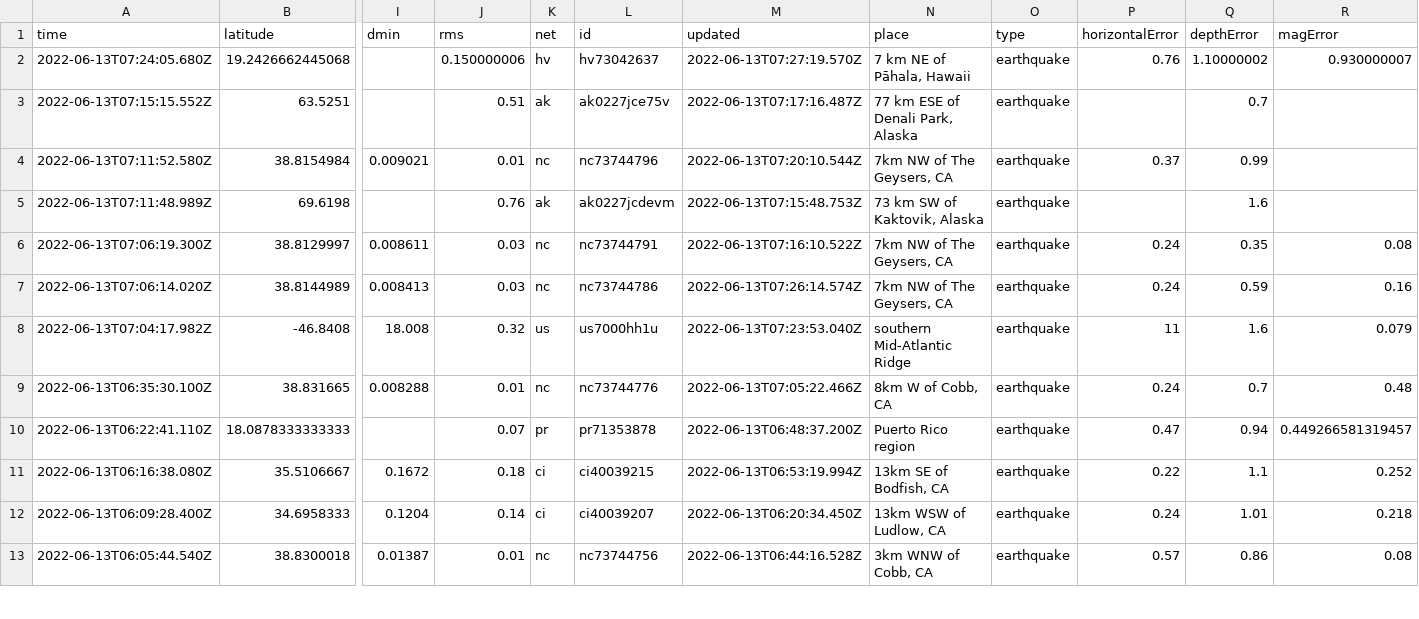
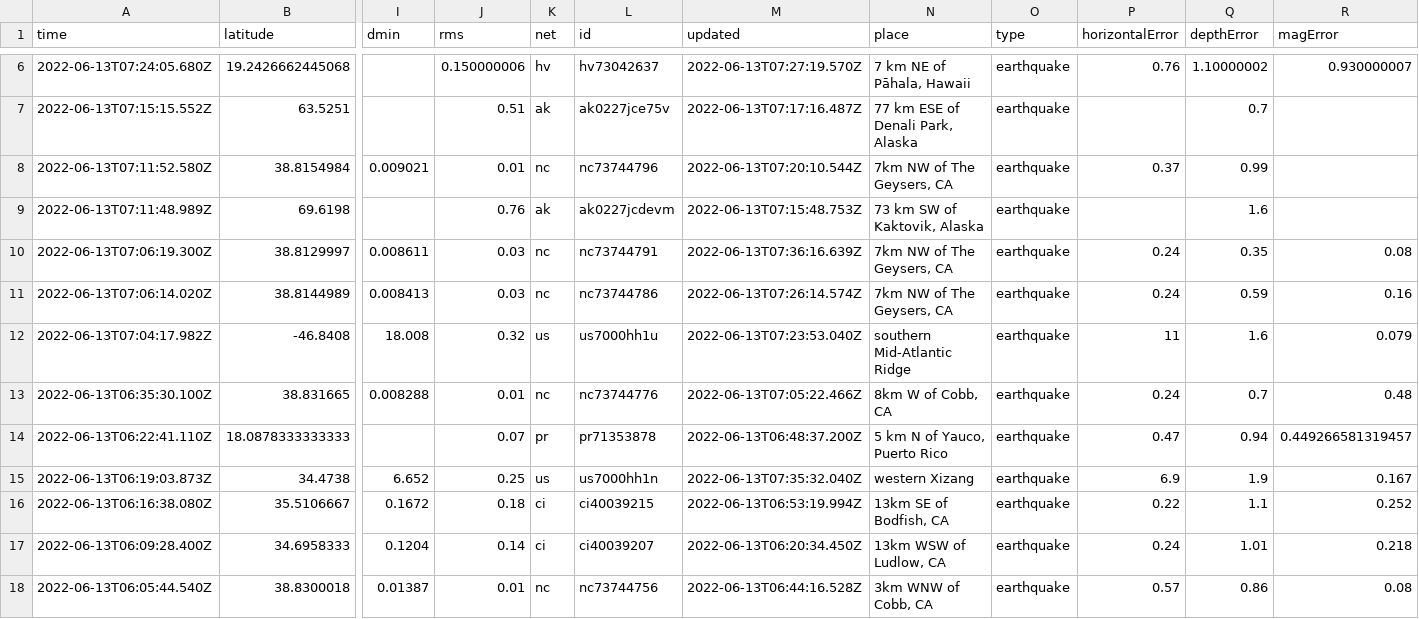
Before and after one commit to kmadden71/my-data-robot, a CSV file: usgs_current.csv, drawn as a sheet; only a part is shown, gaps mark what is left out; addresses are those after the commit; rows hold the shown columns only; the diff covers the shown part only; the diff names each change by its address in the sheet, - before the commit and + after, or states it on an @@ line.

```diff
--- a/usgs_current.csv
+++ b/usgs_current.csv
-M10 (updated): 2022-06-13T07:16:10.522Z
+M10 (updated): 2022-06-13T07:36:16.639Z
-N14 (place): Puerto Rico region
+N14 (place): 5 km N of Yauco, Puerto Rico
+row 15: 2022-06-13T06:19:03.873Z | 34.4738 | 6.652 | 0.25 | us | us7000hh1n | 2022-06-13T07:35:32.040Z | western Xizang | earthquake | 6.9 | 1.9 | 0.167
```
Also changed, not shown: 4 added rows, 2 removed rows and 7 edited cells elsewhere in this file.
